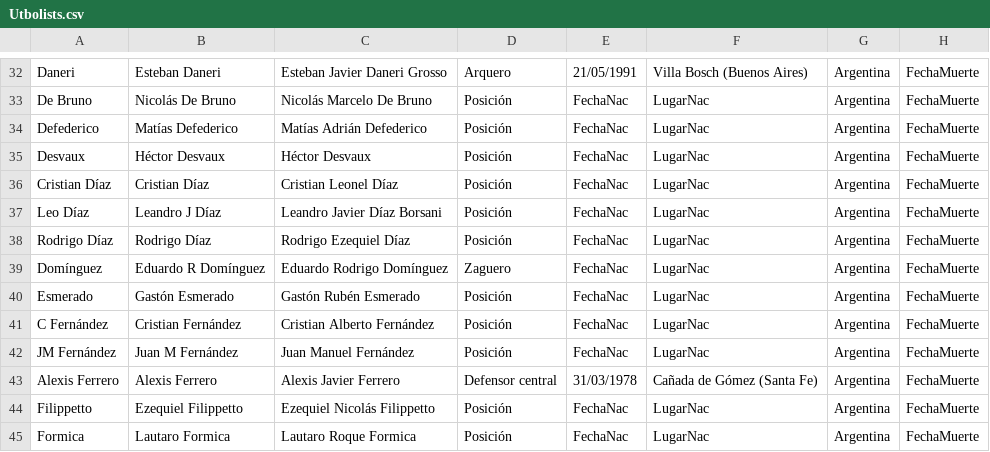
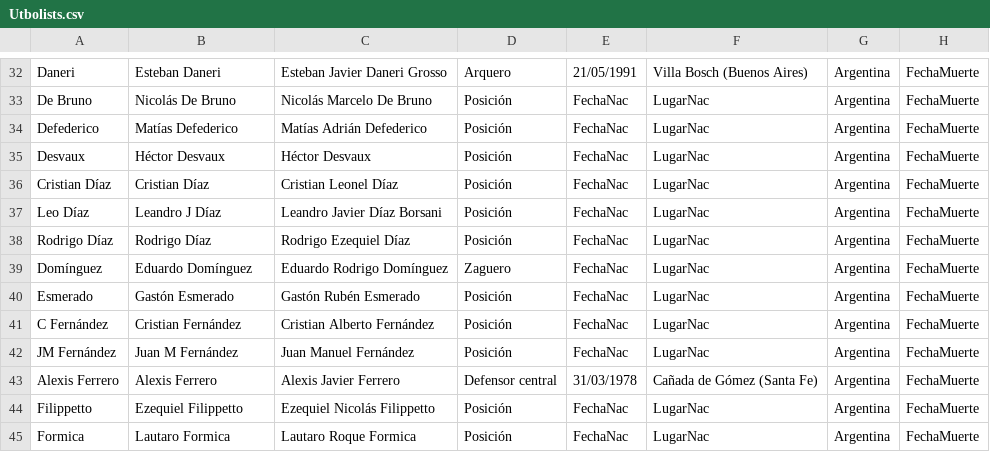
Before and after one commit to globopedia/Utbolists, a CSV file: Utbolists.csv, drawn as a sheet; only a part is shown, gaps mark what is left out; the diff names each change by its address in the sheet, - before the commit and + after, or states it on an @@ line.

Commit message:
Update Utbolists.csv

```diff
--- a/Utbolists.csv
+++ b/Utbolists.csv
-B39: Eduardo R Domínguez
+B39: Eduardo Domínguez
```
